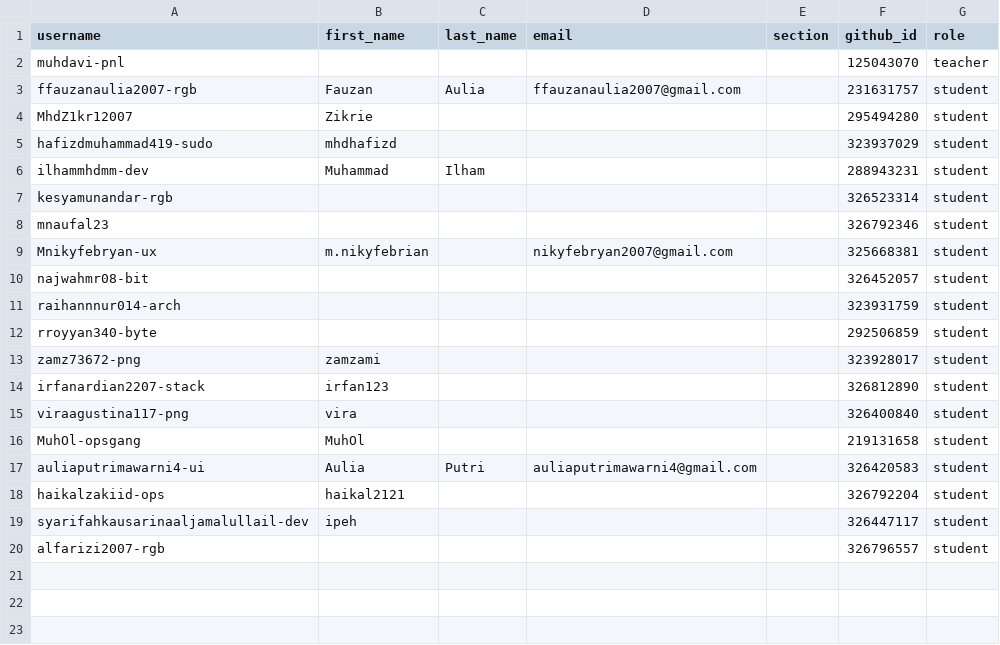
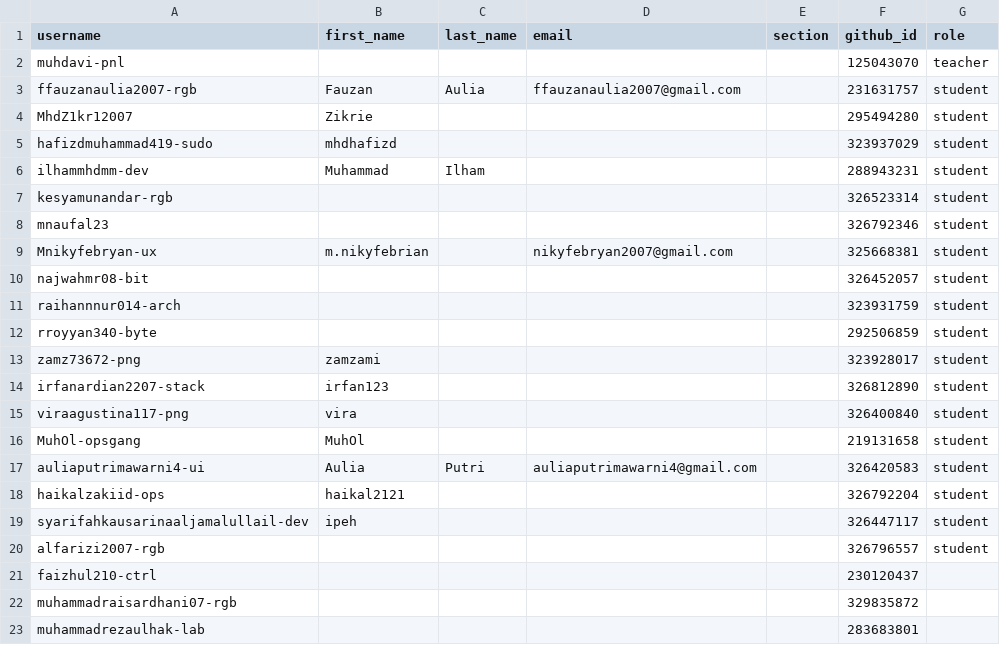
Before and after one commit to tik-pnl/classroom50, a CSV file: 2025-trkj-2b/roster.csv, drawn as a sheet.

Commit message:
[Classroom 50] Add 3 student s: 2025-trkj-2b

```diff
--- a/2025-trkj-2b/roster.csv
+++ b/2025-trkj-2b/roster.csv
@@ -20 +20,4 @@ syarifahkausarinaaljamalullail-dev,ipeh,,,,326447117,student
 alfarizi2007-rgb,,,,,326796557,student
+faizhul210-ctrl,,,,,230120437,
+muhammadraisardhani07-rgb,,,,,329835872,
+muhammadrezaulhak-lab,,,,,283683801,
```
